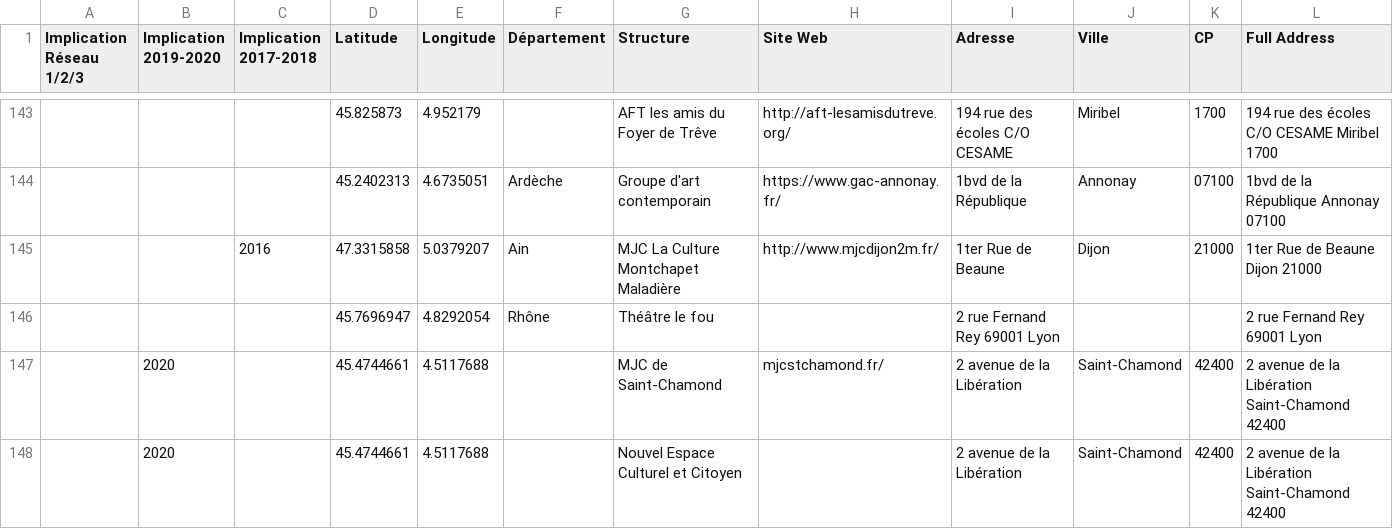
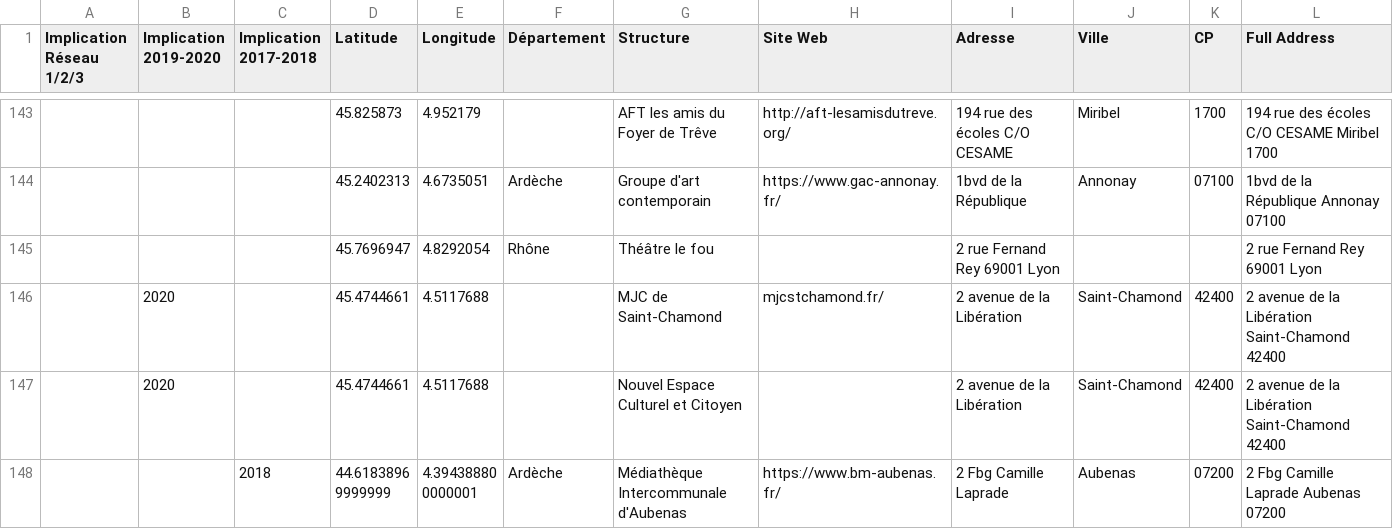
Before and after one commit to polakalu/Cartereseau, a CSV file: NEWSLETTER.csv, drawn as a sheet; only a part is shown, gaps mark what is left out; the shorter side is filled out with more unchanged rows; rows hold the shown columns only; the diff covers the shown part only; the diff names each change by its address in the sheet, - before the commit and + after, or states it on an @@ line.

Commit message:
Update NEWSLETTER.csv

```diff
--- a/NEWSLETTER.csv
+++ b/NEWSLETTER.csv
-row 145:  |  | 2016 | 47.3315858 | 5.0379207 | Ain | MJC La Culture Montchapet Maladière | http://www.mjcdijon2m.fr/ | 1ter Rue de Beaune | Dijon | 21000 | 1ter Rue de Beaune Dijon 21000
```
Also changed, not shown: 3 removed rows elsewhere in this file.
